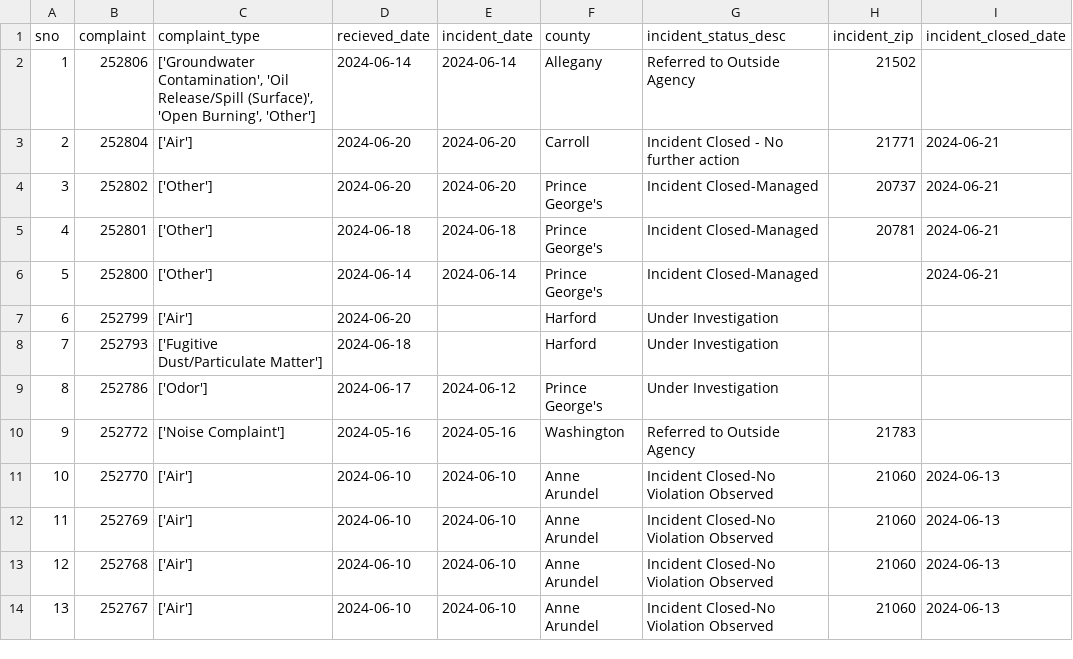
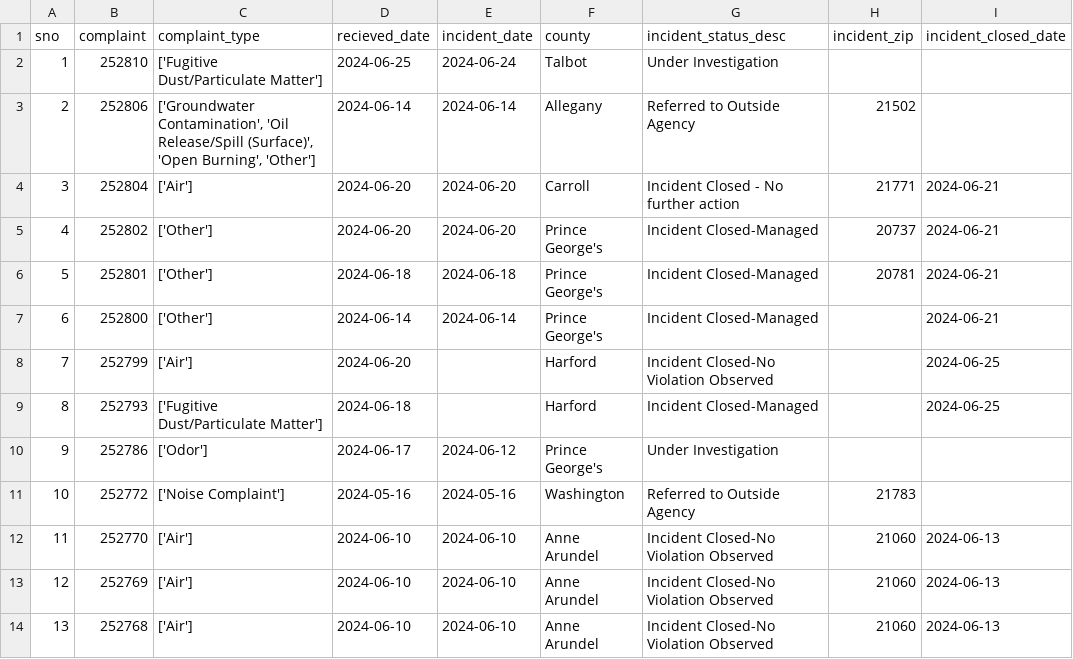
Before and after one commit to sandrafish/live-nicar-pipeline, a CSV file: exported_data/all_complaints.csv, drawn as a sheet; only a part is shown; the shorter side is filled out with more unchanged rows; addresses are those after the commit; the diff names each change by its address in the sheet, - before the commit and + after, or states it on an @@ line.

```diff
--- a/exported_data/all_complaints.csv
+++ b/exported_data/all_complaints.csv
+row 2: 1 | 252810 | ['Fugitive Dust/Particulate Matter'] | 2024-06-25 | 2024-06-24 | Talbot | Under Investigation
@@ column A (sno) renumbered from row 3 down @@
-G8 (incident_status_desc): Under Investigation
+G8 (incident_status_desc): Incident Closed-No Violation Observed
-I8:I9 (incident_closed_date): (empty)
+I8:I9 (incident_closed_date): 2024-06-25
-G9 (incident_status_desc): Under Investigation
+G9 (incident_status_desc): Incident Closed-Managed
```
Also changed, not shown: exported_data/complaint_type_frequency.csv, exported_data/invalid_counties.csv, 1 other file.
